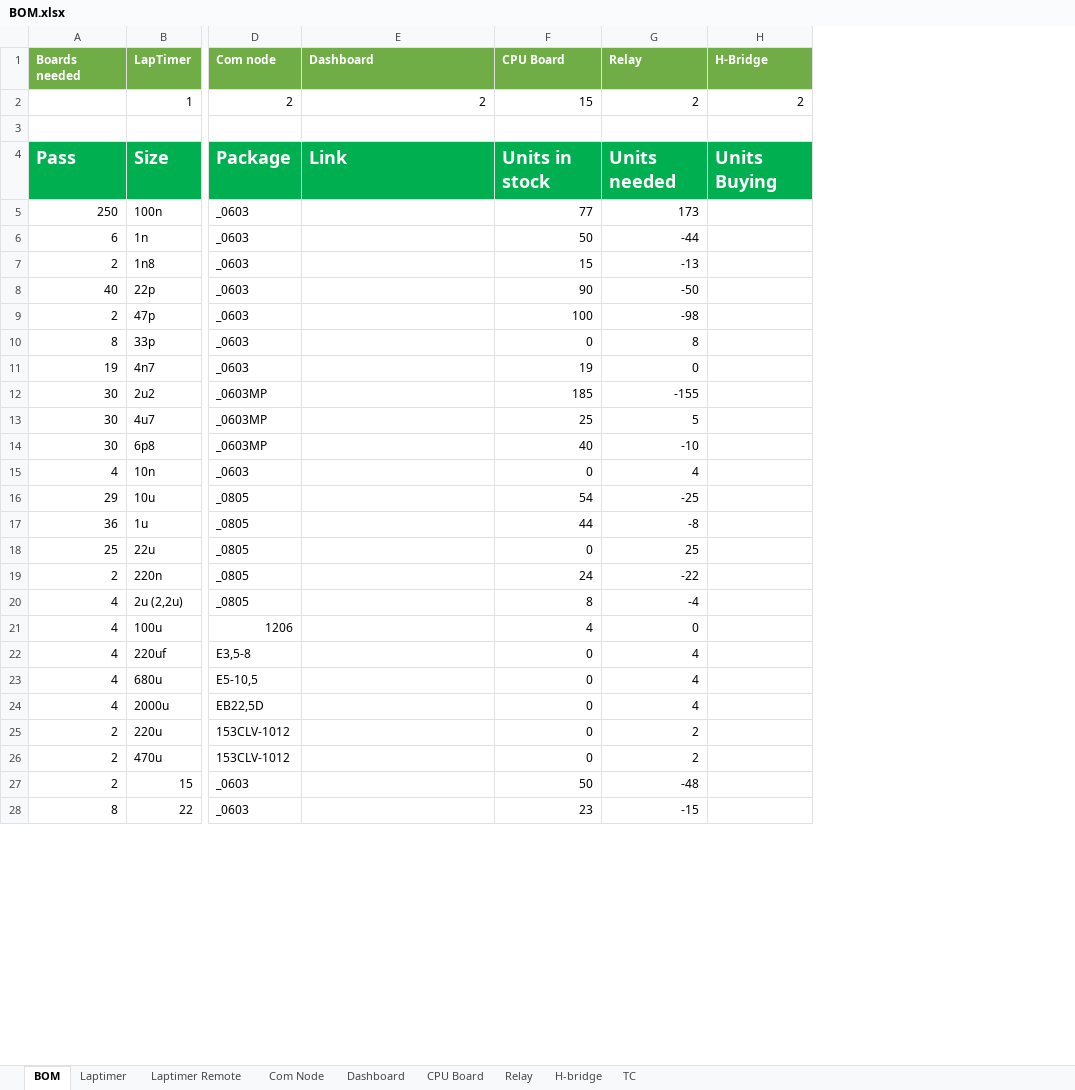
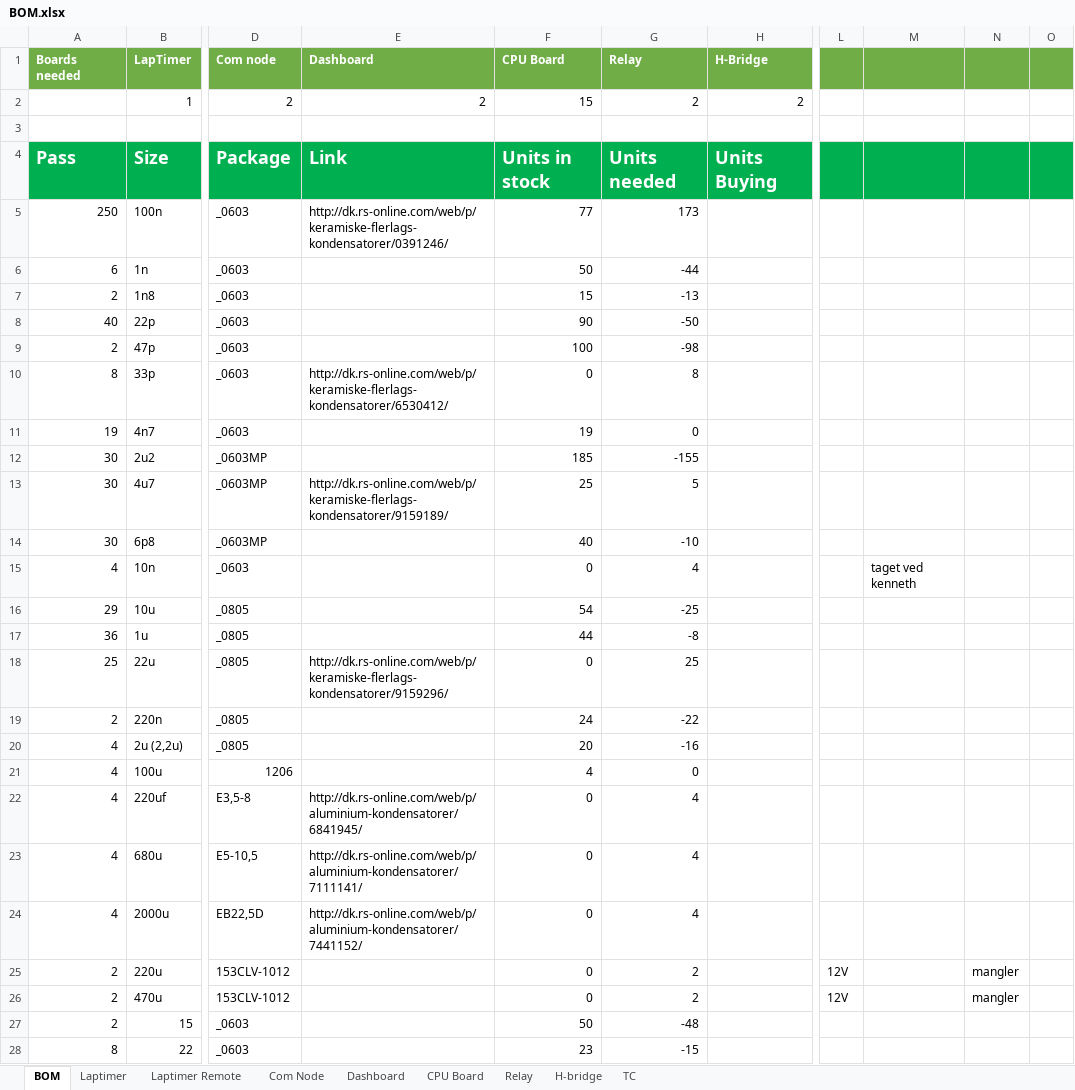
Before and after one commit to UnicornRaceEngineering/g5-pcb, an Excel workbook: BOM.xlsx, sheet BOM, drawn as a sheet; only a part is shown, gaps mark what is left out; values as stored, in another font and other column widths than the file's, no borders; conditional formats not drawn; the diff covers the shown part only; the diff names each change by its address in the sheet, - before the commit and + after, or states it on an @@ line.

Commit message:
BOM update

```diff
--- a/BOM.xlsx (sheet BOM)
+++ b/BOM.xlsx (sheet BOM)
+column L, rows 25-26: 12V | 12V
+column M, row 15: taget ved kenneth
+column N, rows 25-26: mangler | mangler
+column O, empty
-E5 (Dashboard): (empty)
+E5 (Dashboard): http://dk.rs-online.com/web/p/keramiske-flerlags-kondensatorer/0391246/
-E10 (Dashboard): (empty)
+E10 (Dashboard): http://dk.rs-online.com/web/p/keramiske-flerlags-kondensatorer/6530412/
-E13 (Dashboard): (empty)
+E13 (Dashboard): http://dk.rs-online.com/web/p/keramiske-flerlags-kondensatorer/9159189/
-E18 (Dashboard): (empty)
+E18 (Dashboard): http://dk.rs-online.com/web/p/keramiske-flerlags-kondensatorer/9159296/
-F20 (CPU Board): 8
+F20 (CPU Board): 20
-G20 (Relay): -4
+G20 (Relay): -16
-E22 (Dashboard): (empty)
+E22 (Dashboard): http://dk.rs-online.com/web/p/aluminium-kondensatorer/6841945/
-E23 (Dashboard): (empty)
+E23 (Dashboard): http://dk.rs-online.com/web/p/aluminium-kondensatorer/7111141/
-E24 (Dashboard): (empty)
+E24 (Dashboard): http://dk.rs-online.com/web/p/aluminium-kondensatorer/7441152/
```
Also changed, not shown: 1 added row, 2 removed rows, 69 edited cells and cell formats elsewhere in this sheet, formulas that keep their value.
